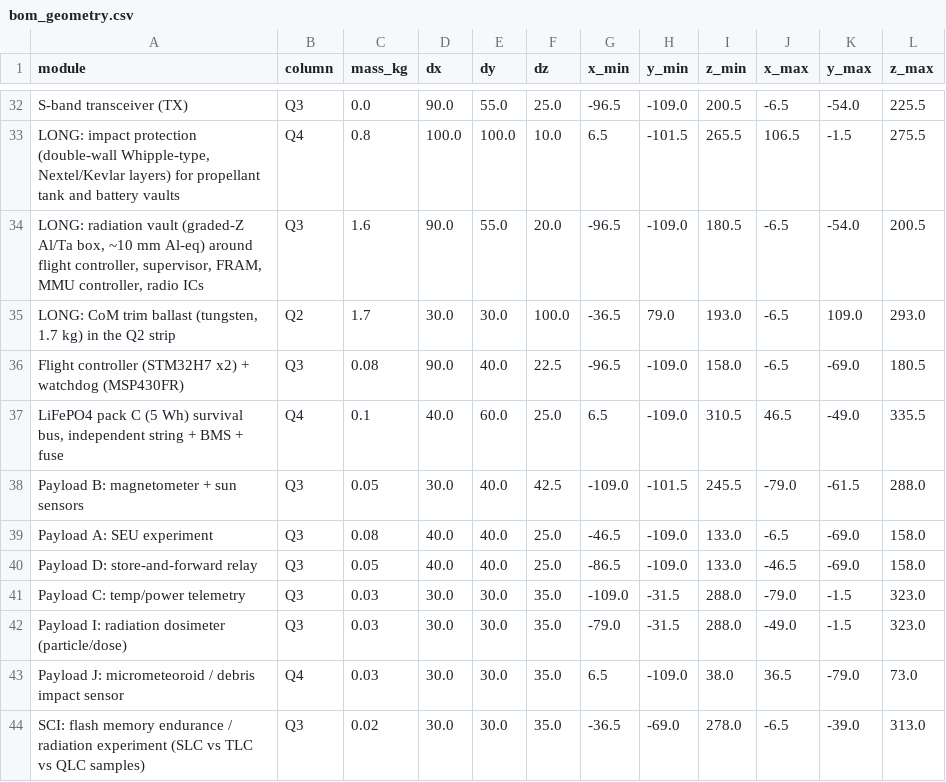
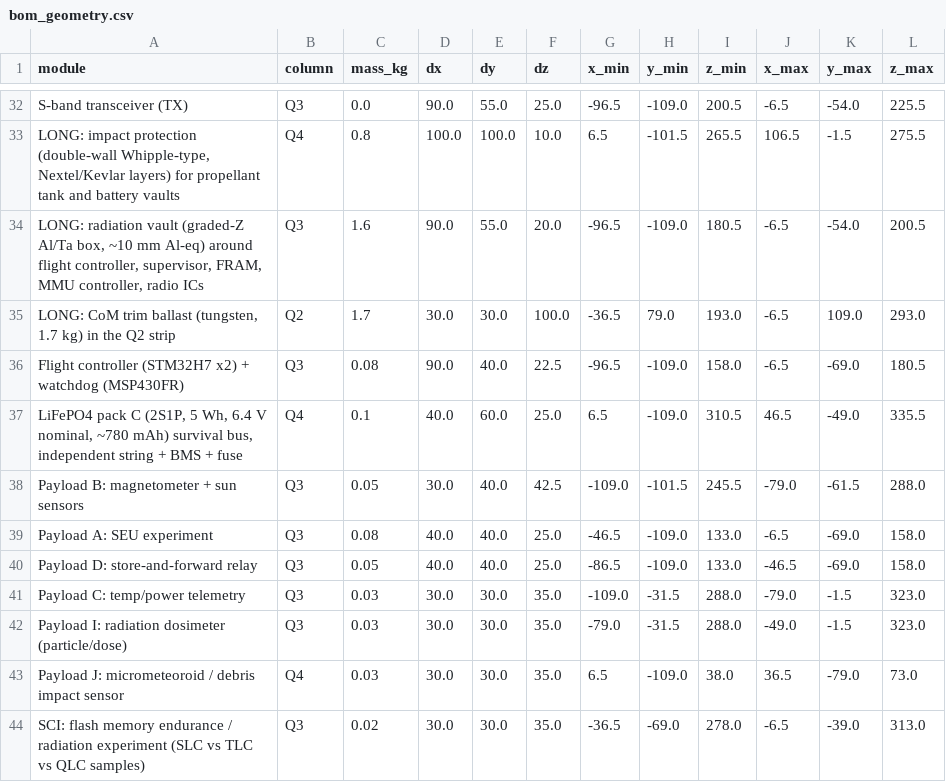
Before and after one commit to alplix/wollemi, a CSV file: mechanical/out/bom_geometry.csv, drawn as a sheet; only a part is shown, gaps mark what is left out.

Commit message:
EPS card candidate part selection (v0): LT8490 MPPT/charger, BQ29209-Q1 2S balancer, LTC4359 ideal diode, TPS2597x eFuse, STM32G0B1 telemetry MCU, discrete AND-gated burn-wire driver; pinned pack C to 2S1P for parts commonality; floor plan labels updated to match, still DRC clean

```diff
--- a/mechanical/out/bom_geometry.csv
+++ b/mechanical/out/bom_geometry.csv
@@ -36,3 +36,3 @@ S-band transceiver (TX),Q3,0.0,90.0,55.0,25.0,-96.5,-109.0,200.5,-6.5,-54.0,225.
 Flight controller (STM32H7 x2) + watchdog (MSP430FR),Q3,0.08,90.0,40.0,22.5,-96.5,-109.0,158.0,-6.5,-69.0,180.5
-"LiFePO4 pack C (5 Wh) survival bus, independent string + BMS + fuse",Q4,0.1,40.0,60.0,25.0,6.5,-109.0,310.5,46.5,-49.0,335.5
+"LiFePO4 pack C (2S1P, 5 Wh, 6.4 V nominal, ~780 mAh) survival bus, independent string + BMS + fuse",Q4,0.1,40.0,60.0,25.0,6.5,-109.0,310.5,46.5,-49.0,335.5
 Payload B: magnetometer + sun sensors,Q3,0.05,30.0,40.0,42.5,-109.0,-101.5,245.5,-79.0,-61.5,288.0
```
Also changed, not shown: 16 other files.
